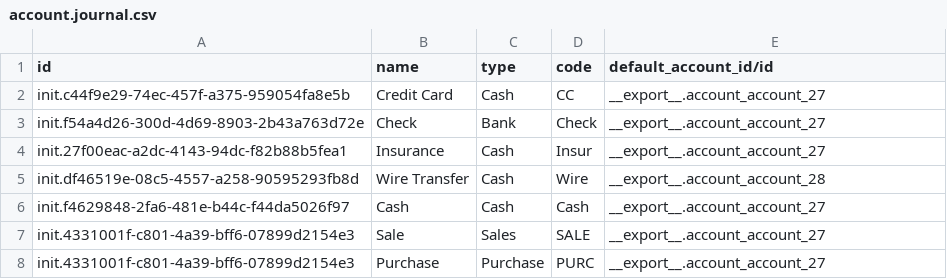
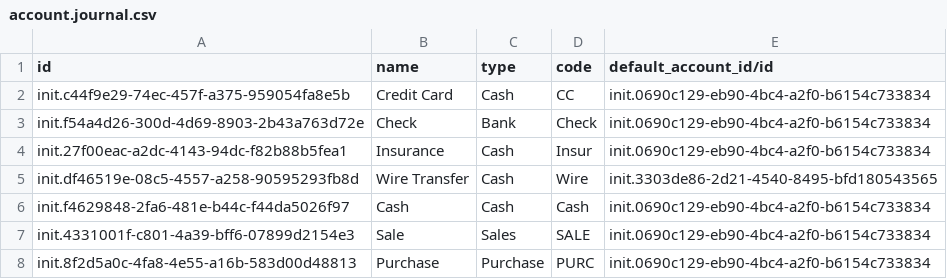
Before and after one commit to nuhuhmutebi/odoo-config-hsc, a CSV file: configuration/journal/account.journal.csv, drawn as a sheet.

Commit message:
HSC-61: Fix Journal and CoA UUIDs (#27)

```diff
--- a/configuration/journal/account.journal.csv
+++ b/configuration/journal/account.journal.csv
@@ -1,8 +1,8 @@
 id,name,type,code,default_account_id/id
-init.c44f9e29-74ec-457f-a375-959054fa8e5b,Credit Card,Cash,CC,__export__.account_account_27
-init.f54a4d26-300d-4d69-8903-2b43a763d72e,Check,Bank,Check,__export__.account_account_27
-init.27f00eac-a2dc-4143-94dc-f82b88b5fea1,Insurance,Cash,Insur,__export__.account_account_27
-init.df46519e-08c5-4557-a258-90595293fb8d,Wire Transfer,Cash,Wire,__export__.account_account_28
-init.f4629848-2fa6-481e-b44c-f44da5026f97,Cash,Cash,Cash,__export__.account_account_27
-init.4331001f-c801-4a39-bff6-07899d2154e3,Sale,Sales,SALE,__export__.account_account_27
-init.4331001f-c801-4a39-bff6-07899d2154e3,Purchase,Purchase,PURC,__export__.account_account_27
+init.c44f9e29-74ec-457f-a375-959054fa8e5b,Credit Card,Cash,CC,init.0690c129-eb90-4bc4-a2f0-b6154c733834
+init.f54a4d26-300d-4d69-8903-2b43a763d72e,Check,Bank,Check,init.0690c129-eb90-4bc4-a2f0-b6154c733834
+init.27f00eac-a2dc-4143-94dc-f82b88b5fea1,Insurance,Cash,Insur,init.0690c129-eb90-4bc4-a2f0-b6154c733834
+init.df46519e-08c5-4557-a258-90595293fb8d,Wire Transfer,Cash,Wire,init.3303de86-2d21-4540-8495-bfd180543565
+init.f4629848-2fa6-481e-b44c-f44da5026f97,Cash,Cash,Cash,init.0690c129-eb90-4bc4-a2f0-b6154c733834
+init.4331001f-c801-4a39-bff6-07899d2154e3,Sale,Sales,SALE,init.0690c129-eb90-4bc4-a2f0-b6154c733834
+init.8f2d5a0c-4fa8-4e55-a16b-583d00d48813,Purchase,Purchase,PURC,init.0690c129-eb90-4bc4-a2f0-b6154c733834
```
Also changed, not shown: configuration/account/chart_of_account-generic-l10n.csv.
